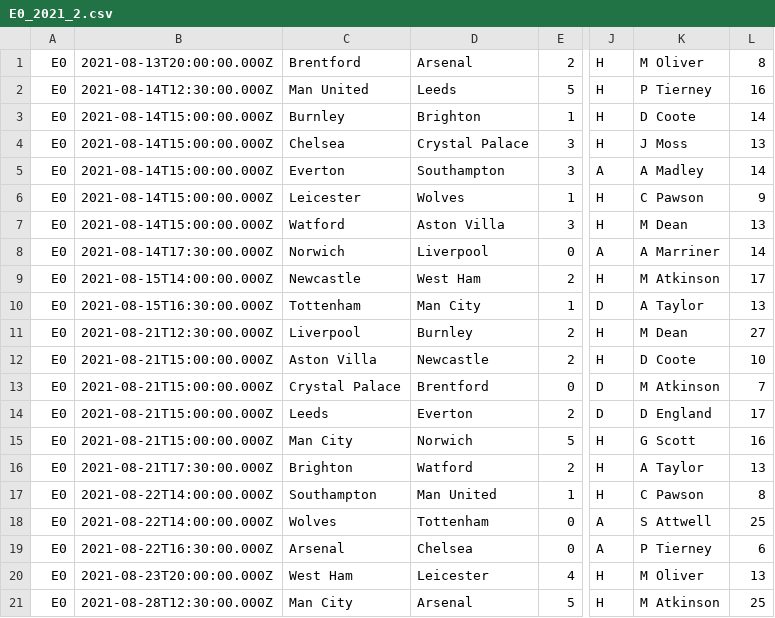
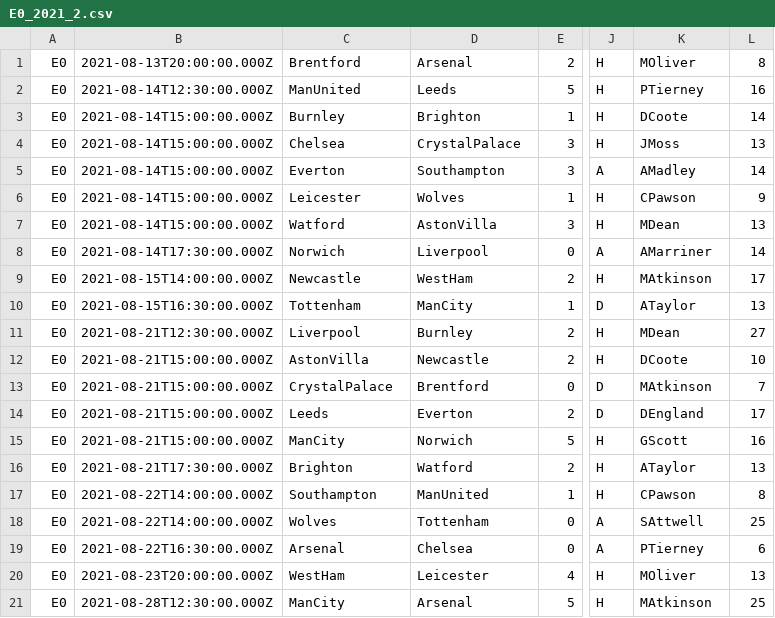
Before and after one commit to ArtemGontar/betting, a CSV file: datasets/E0_2021_2.csv, drawn as a sheet; only a part is shown, gaps mark what is left out; the diff covers the shown part only; the diff names each change by its address in the sheet, - before the commit and + after, or states it on an @@ line.

```diff
--- a/datasets/E0_2021_2.csv
+++ b/datasets/E0_2021_2.csv
-K1: M Oliver
+K1: MOliver
-C2: Man United
+C2: ManUnited
-K2: P Tierney
+K2: PTierney
-K3: D Coote
+K3: DCoote
-D4: Crystal Palace
+D4: CrystalPalace
-K4: J Moss
+K4: JMoss
-K5: A Madley
+K5: AMadley
-K6: C Pawson
+K6: CPawson
-D7: Aston Villa
+D7: AstonVilla
-K7: M Dean
+K7: MDean
-K8: A Marriner
+K8: AMarriner
-D9: West Ham
+D9: WestHam
-K9: M Atkinson
+K9: MAtkinson
-D10: Man City
+D10: ManCity
-K10: A Taylor
+K10: ATaylor
-K11: M Dean
+K11: MDean
-C12: Aston Villa
+C12: AstonVilla
-K12: D Coote
+K12: DCoote
-C13: Crystal Palace
+C13: CrystalPalace
-K13: M Atkinson
+K13: MAtkinson
-K14: D England
+K14: DEngland
-C15: Man City
+C15: ManCity
-K15: G Scott
+K15: GScott
-K16: A Taylor
+K16: ATaylor
-D17: Man United
+D17: ManUnited
-K17: C Pawson
+K17: CPawson
-K18: S Attwell
+K18: SAttwell
-K19: P Tierney
+K19: PTierney
-C20: West Ham
+C20: WestHam
-K20: M Oliver
+K20: MOliver
-C21: Man City
+C21: ManCity
-K21: M Atkinson
+K21: MAtkinson
```
Also changed, not shown: 73 edited cells elsewhere in this file, datasets/E0_2019_0.csv, datasets/E0_2020_1.csv, 4 other files.
